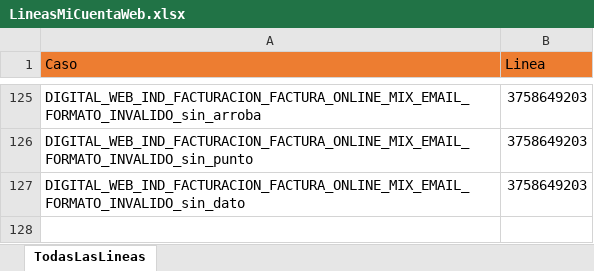
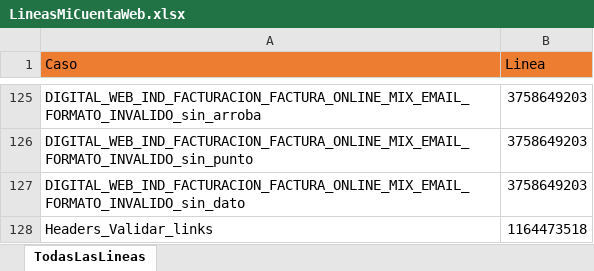
Before and after one commit to Juanpaler/seleniumTest, an Excel workbook: LineasMiCuentaWeb.xlsx, sheet TodasLasLineas, drawn as a sheet; only a part is shown, gaps mark what is left out; values as stored, in another font and other column widths than the file's, no borders; the diff names each change by its address in the sheet, - before the commit and + after, or states it on an @@ line.

Commit message:
Nueva linea para caso headers
Nueva linea para caso headers

```diff
--- a/LineasMiCuentaWeb.xlsx (sheet TodasLasLineas)
+++ b/LineasMiCuentaWeb.xlsx (sheet TodasLasLineas)
+row 128: Headers_Validar_links | 1164473518
```
